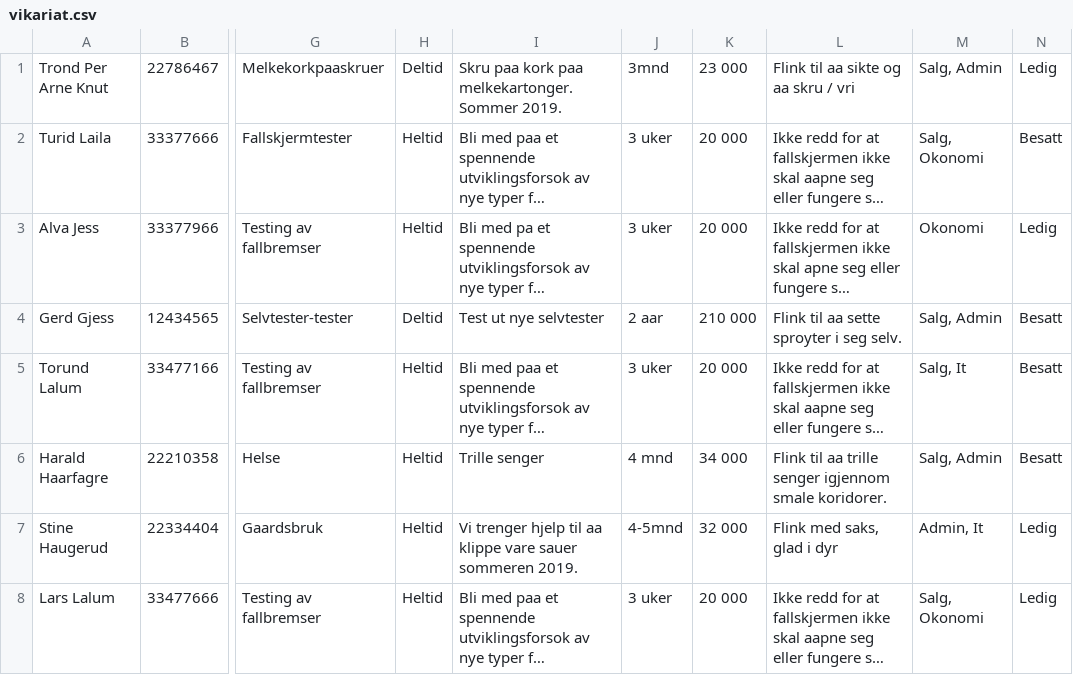
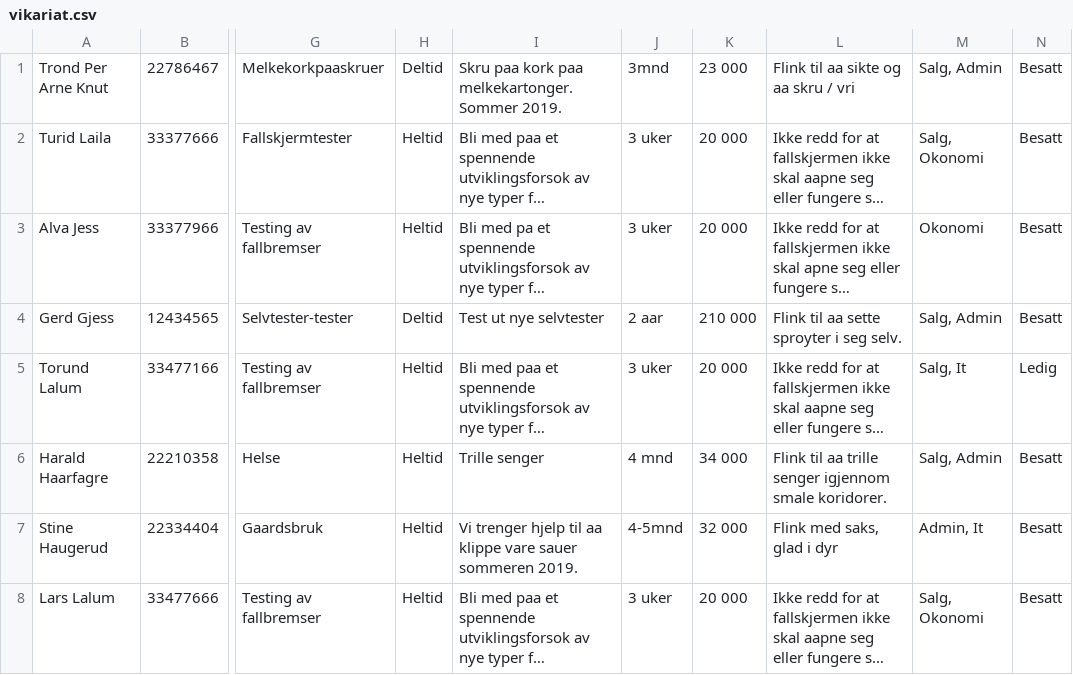
Before and after one commit to AnamaP/Semesteroppgave_PU2019, a CSV file: vikariat.csv, drawn as a sheet; only a part is shown, gaps mark what is left out; long unchanged cells end in …; the diff names each change by its address in the sheet, - before the commit and + after, or states it on an @@ line.

```diff
--- a/vikariat.csv
+++ b/vikariat.csv
-N1: Ledig
+N1: Besatt
-N3: Ledig
+N3: Besatt
-N5: Besatt
+N5: Ledig
-N7:N8: Ledig
+N7:N8: Besatt
```
Also changed, not shown: jobbsoker.csv, 7 other files.
